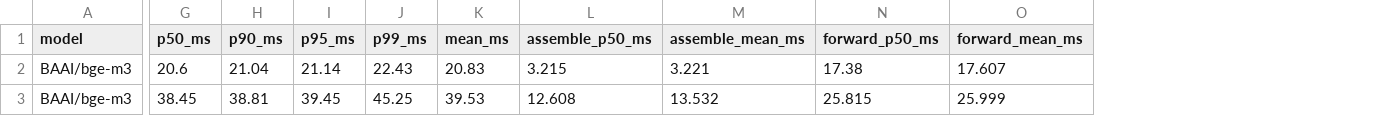
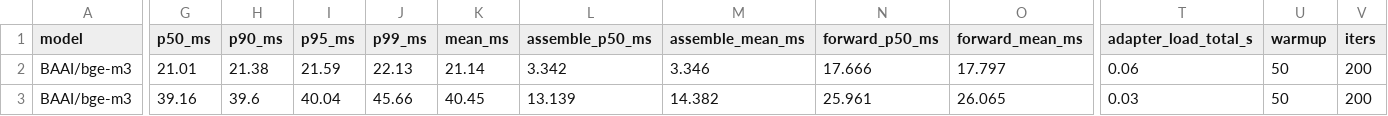
Before and after one commit to ashutoshrdwivedi/lora_scaling, a CSV file: benchmarks/results/sysname_sxm80_ref.csv, drawn as a sheet; only a part is shown, gaps mark what is left out; the diff covers the shown part only; the diff names each change by its address in the sheet, - before the commit and + after, or states it on an @@ line.

```diff
--- a/benchmarks/results/sysname_sxm80_ref.csv
+++ b/benchmarks/results/sysname_sxm80_ref.csv
+column T (adapter_load_total_s), rows 2-3: 0.06 | 0.03
+column U (warmup), rows 2-3: 50 | 50
+column V (iters), rows 2-3: 200 | 200
-G2 (p50_ms): 20.6
+G2 (p50_ms): 21.01
-H2 (p90_ms): 21.04
+H2 (p90_ms): 21.38
-I2 (p95_ms): 21.14
+I2 (p95_ms): 21.59
-J2 (p99_ms): 22.43
+J2 (p99_ms): 22.13
-K2 (mean_ms): 20.83
+K2 (mean_ms): 21.14
-L2 (assemble_p50_ms): 3.215
+L2 (assemble_p50_ms): 3.342
-M2 (assemble_mean_ms): 3.221
+M2 (assemble_mean_ms): 3.346
-N2 (forward_p50_ms): 17.38
+N2 (forward_p50_ms): 17.666
-O2 (forward_mean_ms): 17.607
+O2 (forward_mean_ms): 17.797
-G3 (p50_ms): 38.45
+G3 (p50_ms): 39.16
-H3 (p90_ms): 38.81
+H3 (p90_ms): 39.6
-I3 (p95_ms): 39.45
+I3 (p95_ms): 40.04
-J3 (p99_ms): 45.25
+J3 (p99_ms): 45.66
-K3 (mean_ms): 39.53
+K3 (mean_ms): 40.45
-L3 (assemble_p50_ms): 12.608
+L3 (assemble_p50_ms): 13.139
-M3 (assemble_mean_ms): 13.532
+M3 (assemble_mean_ms): 14.382
-N3 (forward_p50_ms): 25.815
+N3 (forward_p50_ms): 25.961
-O3 (forward_mean_ms): 25.999
+O3 (forward_mean_ms): 26.065
```
Also changed, not shown: 47 edited cells elsewhere in this file, benchmarks/results/peft_grouped_sxm80.csv, benchmarks/results/peft_homogeneous_sxm80.csv, 11 other files.
